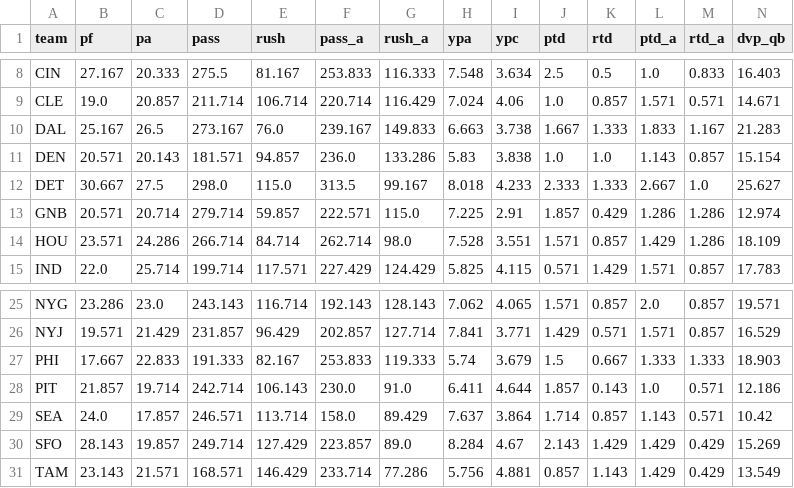
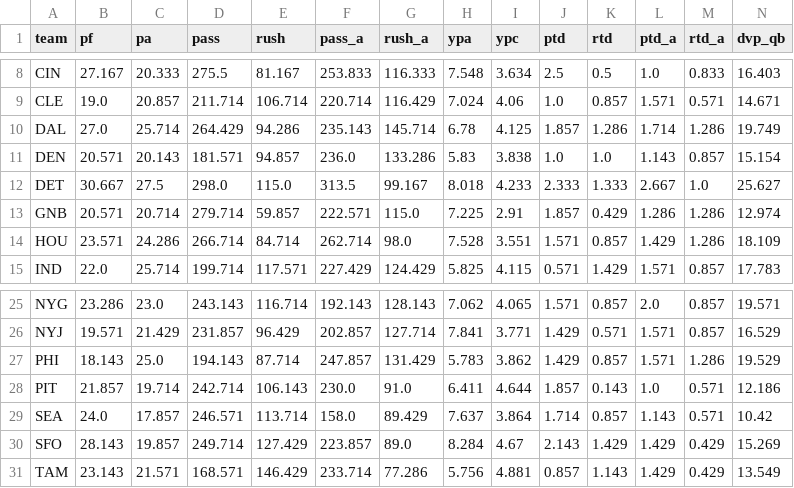
Before and after one commit to TuckersTruckers/nfl-model, a CSV file: nfl_output/teams.csv, drawn as a sheet; only a part is shown, gaps mark what is left out; the diff covers the shown part only; the diff names each change by its address in the sheet, - before the commit and + after, or states it on an @@ line.

```diff
--- a/nfl_output/teams.csv
+++ b/nfl_output/teams.csv
-B10 (pf): 25.167
+B10 (pf): 27.0
-C10 (pa): 26.5
+C10 (pa): 25.714
-D10 (pass): 273.167
+D10 (pass): 264.429
-E10 (rush): 76.0
+E10 (rush): 94.286
-F10 (pass_a): 239.167
+F10 (pass_a): 235.143
-G10 (rush_a): 149.833
+G10 (rush_a): 145.714
-H10 (ypa): 6.663
+H10 (ypa): 6.78
-I10 (ypc): 3.738
+I10 (ypc): 4.125
-J10 (ptd): 1.667
+J10 (ptd): 1.857
-K10 (rtd): 1.333
+K10 (rtd): 1.286
-L10 (ptd_a): 1.833
+L10 (ptd_a): 1.714
-M10 (rtd_a): 1.167
+M10 (rtd_a): 1.286
-N10 (dvp_qb): 21.283
+N10 (dvp_qb): 19.749
-B27 (pf): 17.667
+B27 (pf): 18.143
-C27 (pa): 22.833
+C27 (pa): 25.0
-D27 (pass): 191.333
+D27 (pass): 194.143
-E27 (rush): 82.167
+E27 (rush): 87.714
-F27 (pass_a): 253.833
+F27 (pass_a): 247.857
-G27 (rush_a): 119.333
+G27 (rush_a): 131.429
-H27 (ypa): 5.74
+H27 (ypa): 5.783
-I27 (ypc): 3.679
+I27 (ypc): 3.862
-J27 (ptd): 1.5
+J27 (ptd): 1.429
-K27 (rtd): 0.667
+K27 (rtd): 0.857
-L27 (ptd_a): 1.333
+L27 (ptd_a): 1.571
-M27 (rtd_a): 1.333
+M27 (rtd_a): 1.286
-N27 (dvp_qb): 18.903
+N27 (dvp_qb): 19.529
```
Also changed, not shown: 6 edited cells elsewhere in this file, nfl_output/dvp.csv, nfl_output/player_games.csv, 4 other files.
